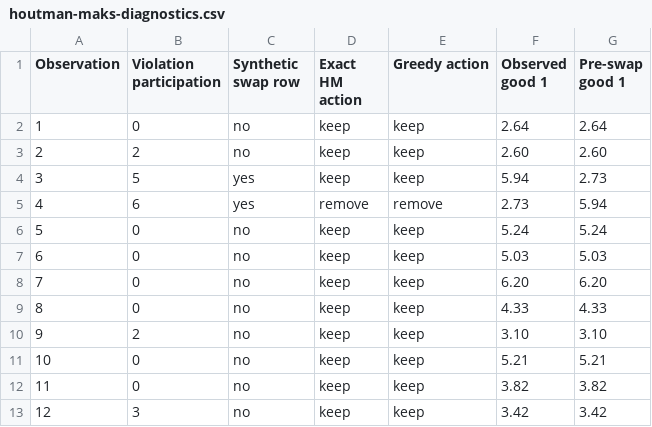
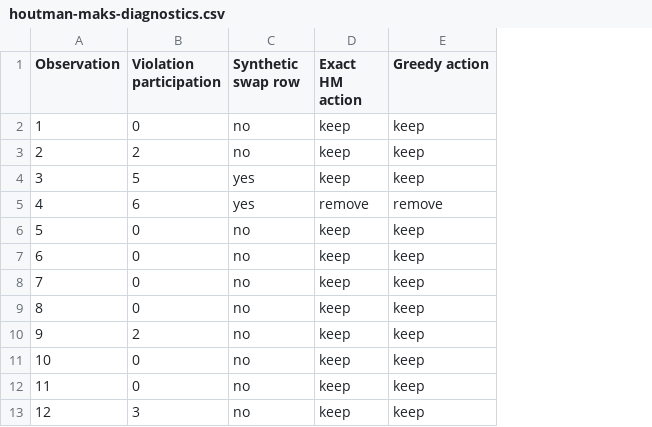
Before and after one commit to rawatpranjal/after-quant-econ, a CSV file: choice/houtman-maks-rational-subsets/tables/houtman-maks-diagnostics.csv, drawn as a sheet; the diff names each change by its address in the sheet, - before the commit and + after, or states it on an @@ line.

Commit message:
Cut Houtman-Maks tutorial prose

```diff
--- a/choice/houtman-maks-rational-subsets/tables/houtman-maks-diagnostics.csv
+++ b/choice/houtman-maks-rational-subsets/tables/houtman-maks-diagnostics.csv
-column F (Observed good 1), rows 2-13: 2.64 | 2.60 | 5.94 | 2.73 | 5.24 | 5.03 | 6.20 | 4.33 | 3.10 | 5.21 | 3.82 | 3.42
-column G (Pre-swap good 1), rows 2-13: 2.64 | 2.60 | 2.73 | 5.94 | 5.24 | 5.03 | 6.20 | 4.33 | 3.10 | 5.21 | 3.82 | 3.42
```
Also changed, not shown: 3 other files.
